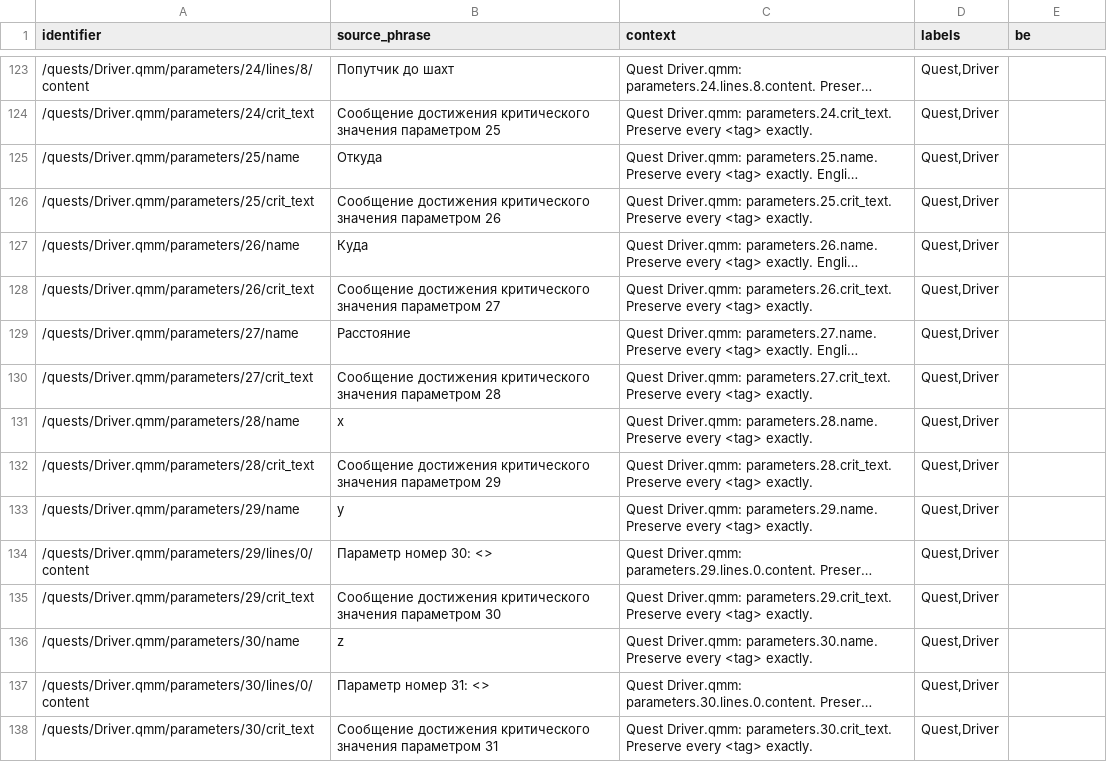
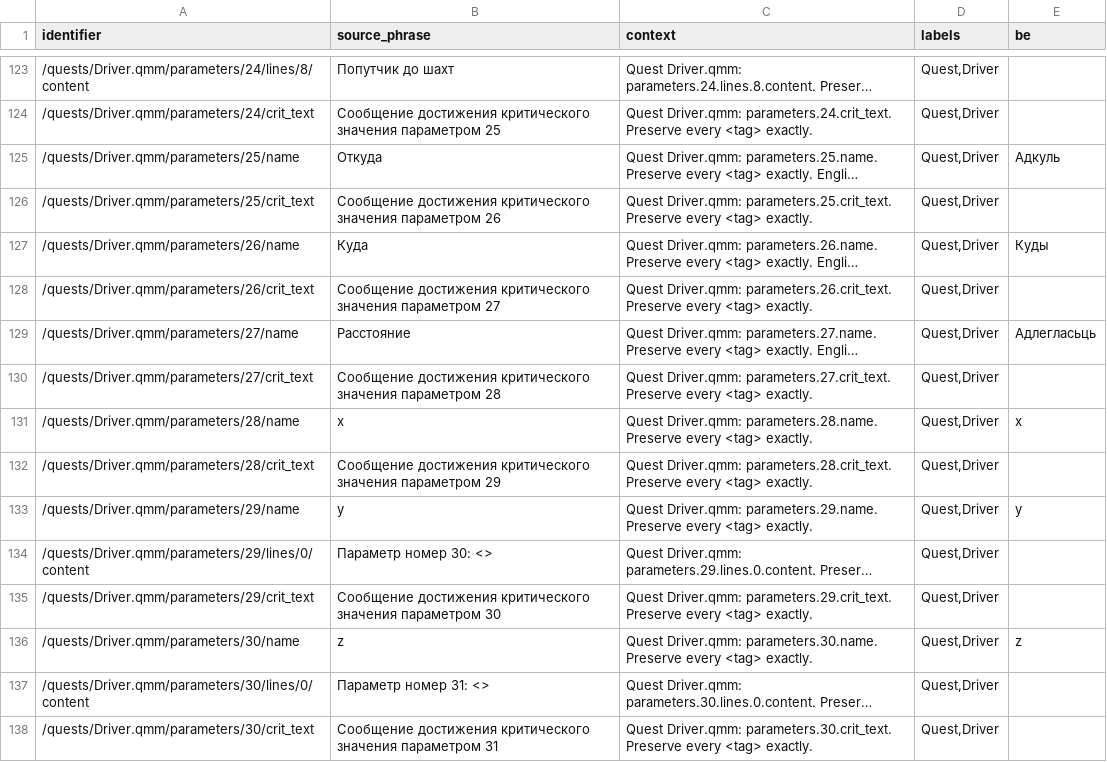
Before and after one commit to siarhei-zavadski/space-rangers-be-translation, a TSV file: crowdin/quests/Driver.qmm.tsv, drawn as a sheet; only a part is shown, gaps mark what is left out; long unchanged cells end in …; the diff covers the shown part only; the diff names each change by its address in the sheet, - before the commit and + after, or states it on an @@ line.

```diff
--- a/crowdin/quests/Driver.qmm.tsv
+++ b/crowdin/quests/Driver.qmm.tsv
-E125 (be): (empty)
+E125 (be): Адкуль
-E127 (be): (empty)
+E127 (be): Куды
-E129 (be): (empty)
+E129 (be): Адлегласьць
-E131 (be): (empty)
+E131 (be): x
-E133 (be): (empty)
+E133 (be): y
-E136 (be): (empty)
+E136 (be): z
```
Also changed, not shown: 40 edited cells elsewhere in this file, TERMBASE.tsv.
